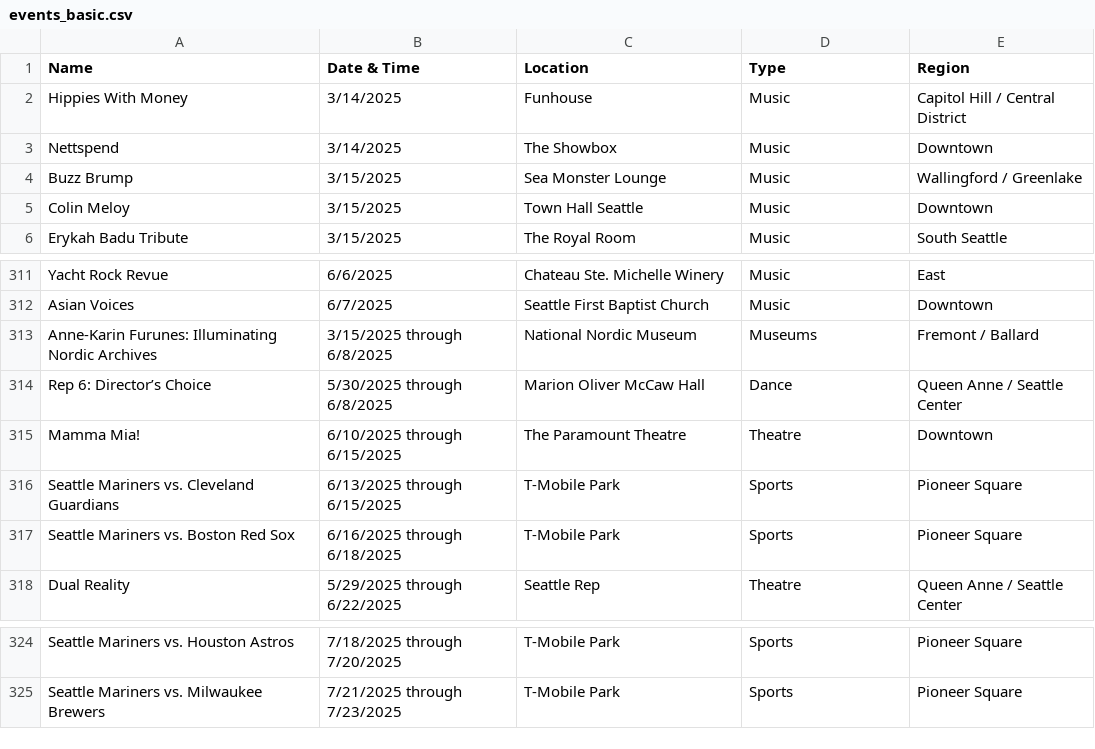
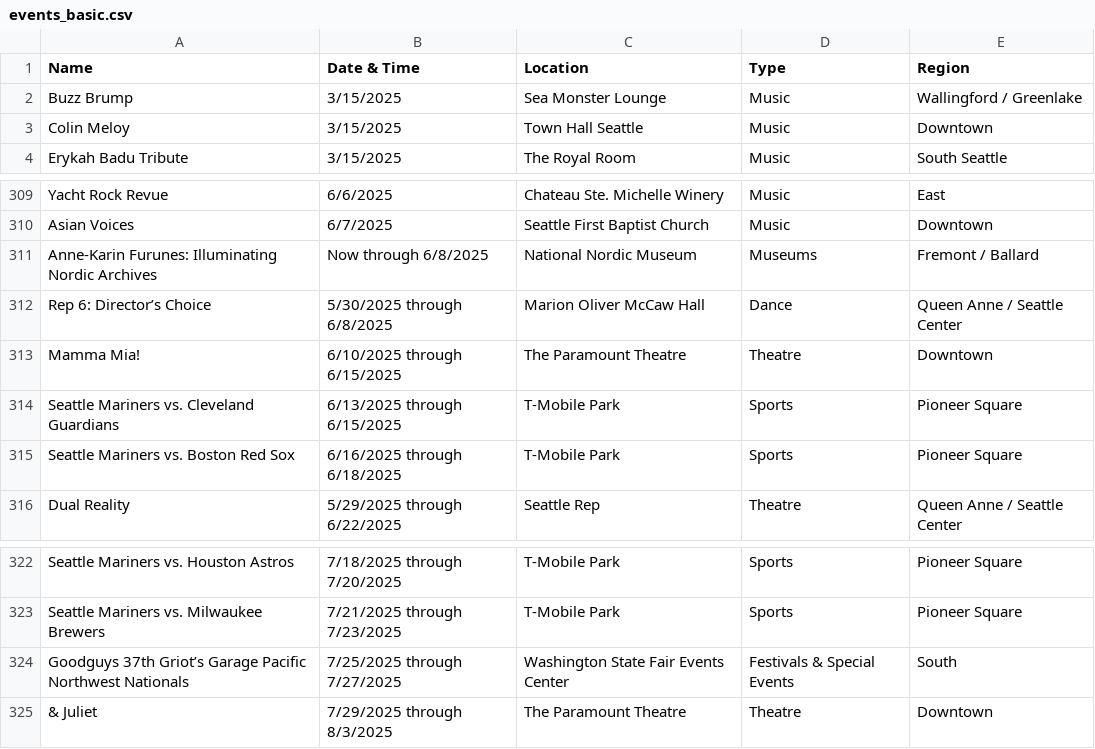
Before and after one commit to yeyfreya/TECHIN510_Lab4, a CSV file: events_basic.csv, drawn as a sheet; only a part is shown, gaps mark what is left out.

```diff
--- a/events_basic.csv
+++ b/events_basic.csv
@@ -1,4 +1,2 @@
 Name,Date & Time,Location,Type,Region
-Hippies With Money,3/14/2025,Funhouse,Music,Capitol Hill / Central District
-Nettspend,3/14/2025,The Showbox,Music,Downtown
 Buzz Brump,3/15/2025,Sea Monster Lounge,Music,Wallingford / Greenlake
@@ -312,3 +310,3 @@ Yacht Rock Revue,6/6/2025,Chateau Ste. Michelle Winery,Music,East
 Asian Voices,6/7/2025,Seattle First Baptist Church,Music,Downtown
-Anne-Karin Furunes: Illuminating Nordic Archives,3/15/2025 through 6/8/2025,National Nordic Museum,Museums,Fremont / Ballard
+Anne-Karin Furunes: Illuminating Nordic Archives,Now through 6/8/2025,National Nordic Museum,Museums,Fremont / Ballard
 Rep 6: Director’s Choice,5/30/2025 through 6/8/2025,Marion Oliver McCaw Hall,Dance,Queen Anne / Seattle Center
@@ -325 +323,3 @@ Seattle Mariners vs. Houston Astros,7/18/2025 through 7/20/2025,T-Mobile Park,Sp
 Seattle Mariners vs. Milwaukee Brewers,7/21/2025 through 7/23/2025,T-Mobile Park,Sports,Pioneer Square
+Goodguys 37th Griot’s Garage Pacific Northwest Nationals,7/25/2025 through 7/27/2025,Washington State Fair Events Center,Festivals & Special Events,South
+& Juliet,7/29/2025 through 8/3/2025,The Paramount Theatre,Theatre,Downtown
```
Also changed, not shown: events_latlon.csv, 1 other file.
